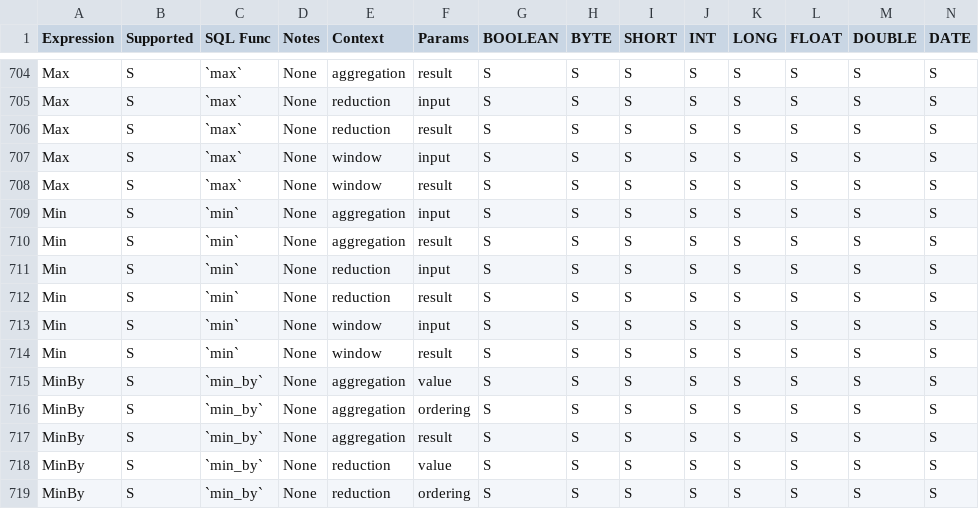
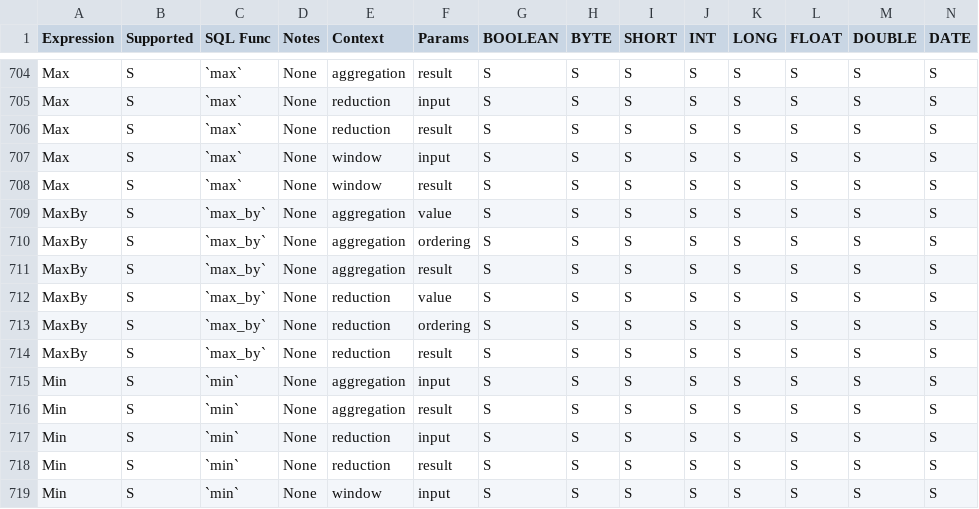
Before and after one commit to NVIDIA/spark-rapids, a CSV file: tools/generated_files/330/supportedExprs.csv, drawn as a sheet; only a part is shown, gaps mark what is left out; the shorter side is filled out with more unchanged rows; rows hold the shown columns only; the diff names each change by its address in the sheet, - before the commit and + after, or states it on an @@ line.

```diff
--- a/tools/generated_files/330/supportedExprs.csv
+++ b/tools/generated_files/330/supportedExprs.csv
+row 709: MaxBy | S | `max_by` | None | aggregation | value | S | S | S | S | S | S | S | S
+row 710: MaxBy | S | `max_by` | None | aggregation | ordering | S | S | S | S | S | S | S | S
+row 711: MaxBy | S | `max_by` | None | aggregation | result | S | S | S | S | S | S | S | S
+row 712: MaxBy | S | `max_by` | None | reduction | value | S | S | S | S | S | S | S | S
+row 713: MaxBy | S | `max_by` | None | reduction | ordering | S | S | S | S | S | S | S | S
+row 714: MaxBy | S | `max_by` | None | reduction | result | S | S | S | S | S | S | S | S
```
Also changed, not shown: tools/generated_files/330/operatorsScore.csv, 4 other files.
